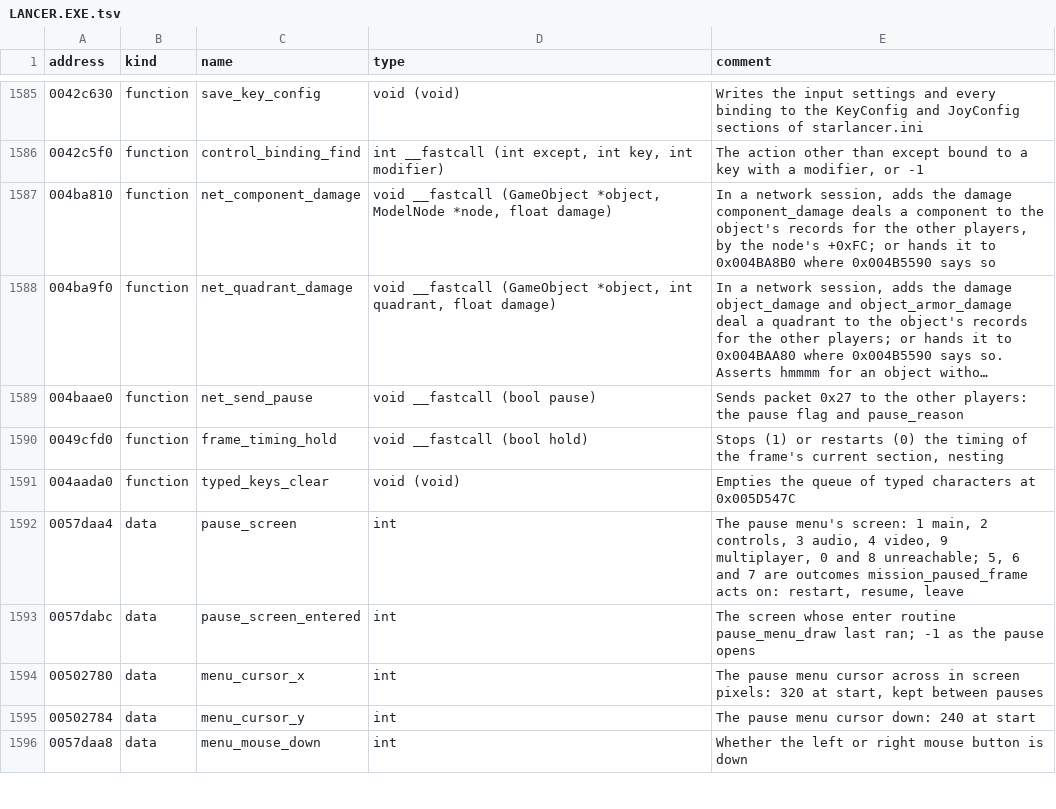
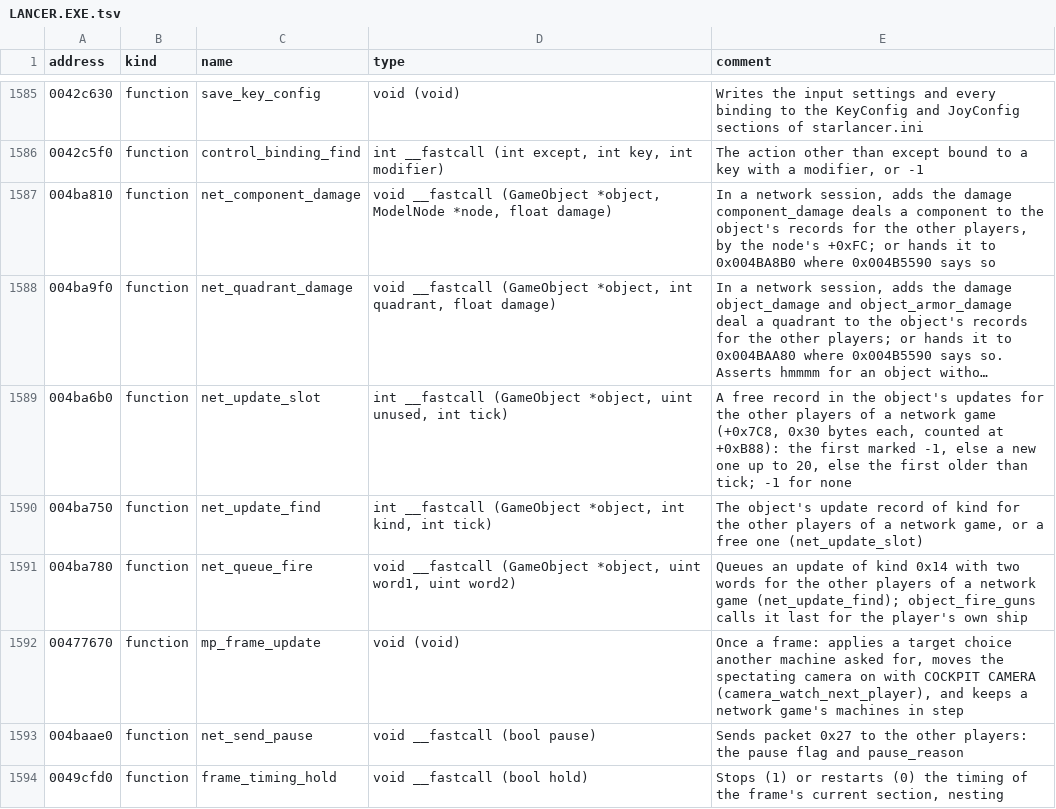
Before and after one commit to OpenReliant/openreliant, a TSV file: ghidra/names/LANCER.EXE.tsv, drawn as a sheet; only a part is shown, gaps mark what is left out; the shorter side is filled out with more unchanged rows; long unchanged cells end in …; the diff names each change by its address in the sheet, - before the commit and + after, or states it on an @@ line.

```diff
--- a/ghidra/names/LANCER.EXE.tsv
+++ b/ghidra/names/LANCER.EXE.tsv
+row 1589: 004ba6b0 | function | net_update_slot | int __fastcall (GameObject *object, uint unused, int tick) | A free record in the object's updates for the other players of a network game (+0x7C8, 0x30 bytes each, counted at +0xB88): the first marked -1, else a new one up to 20, else the first older than tick; -1 for none
+row 1590: 004ba750 | function | net_update_find | int __fastcall (GameObject *object, int kind, int tick) | The object's update record of kind for the other players of a network game, or a free one (net_update_slot)
+row 1591: 004ba780 | function | net_queue_fire | void __fastcall (GameObject *object, uint word1, uint word2) | Queues an update of kind 0x14 with two words for the other players of a network game (net_update_find); object_fire_guns calls it last for the player's own ship
+row 1592: 00477670 | function | mp_frame_update | void (void) | Once a frame: applies a target choice another machine asked for, moves the spectating camera on with COCKPIT CAMERA (camera_watch_next_player), and keeps a network game's machines in step
```
Also changed, not shown: 17 other files.
